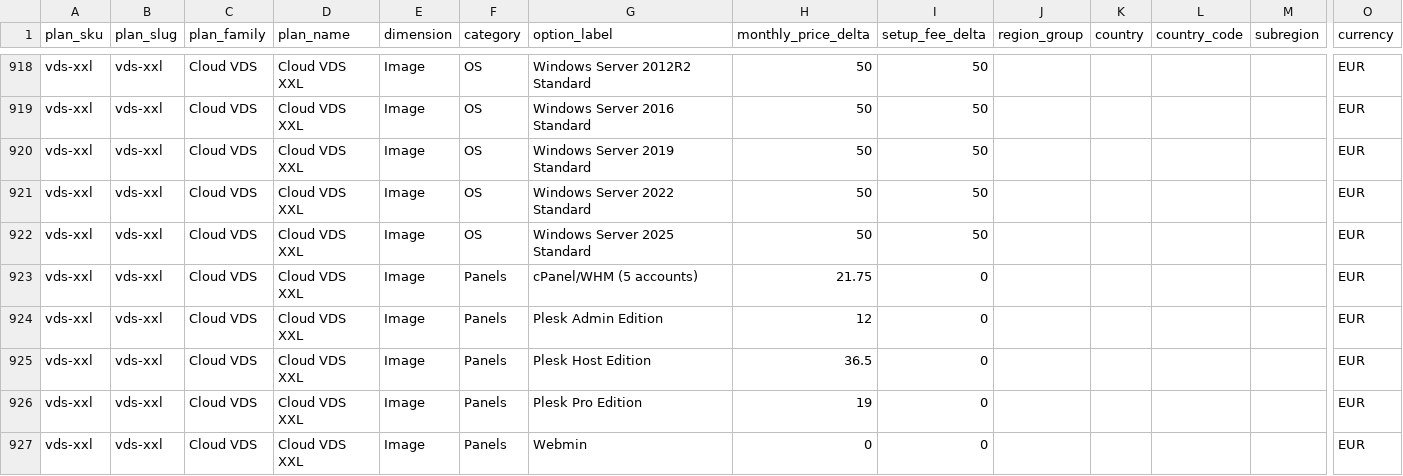
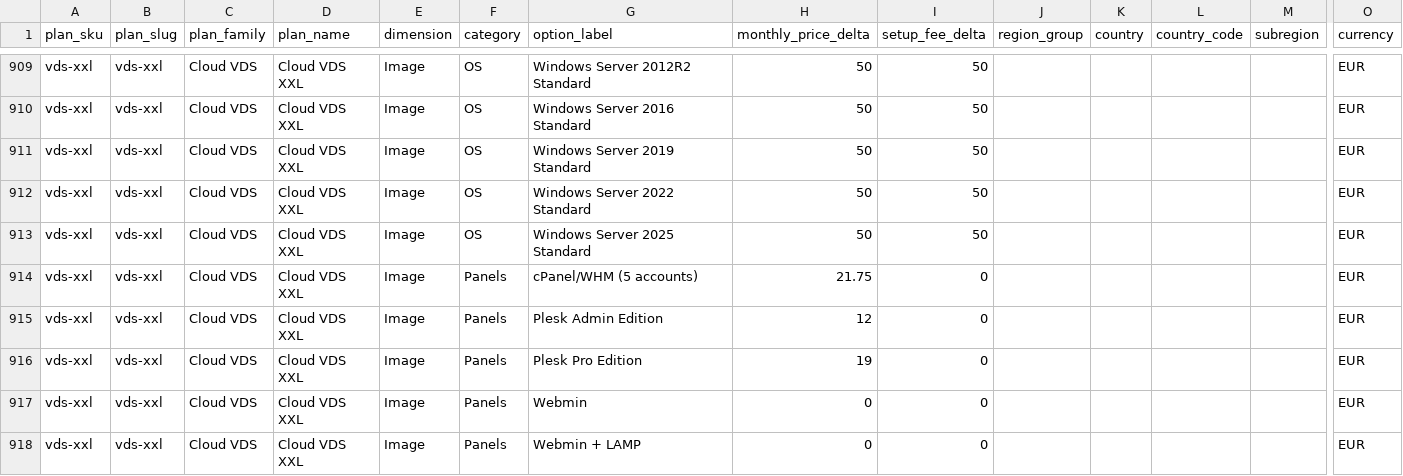
Before and after one commit to securiace-dev/contabo-pricing-scraper, a CSV file: data/output/contabo_option_catalog.csv, drawn as a sheet; only a part is shown, gaps mark what is left out; the shorter side is filled out with more unchanged rows; removed rows and columns are numbered as before the commit, all else as after; rows hold the shown columns only; the diff covers the shown part only; the diff names each change by its address in the sheet, - before the commit and + after, or states it on an @@ line.

```diff
--- a/data/output/contabo_option_catalog.csv
+++ b/data/output/contabo_option_catalog.csv
-row 925: vds-xxl | vds-xxl | Cloud VDS | Cloud VDS XXL | Image | Panels | Plesk Host Edition | 36.5 | 0 |  |  |  |  | EUR
```
Also changed, not shown: 1 added row and 9 removed rows elsewhere in this file, data/output/contabo_base_plans.csv, 9 other files.
